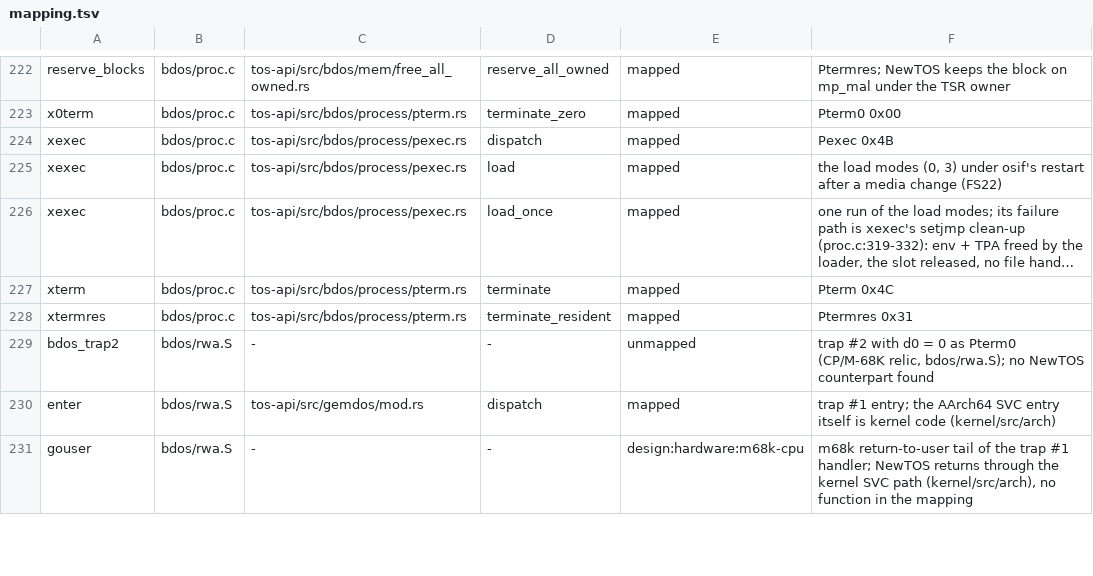
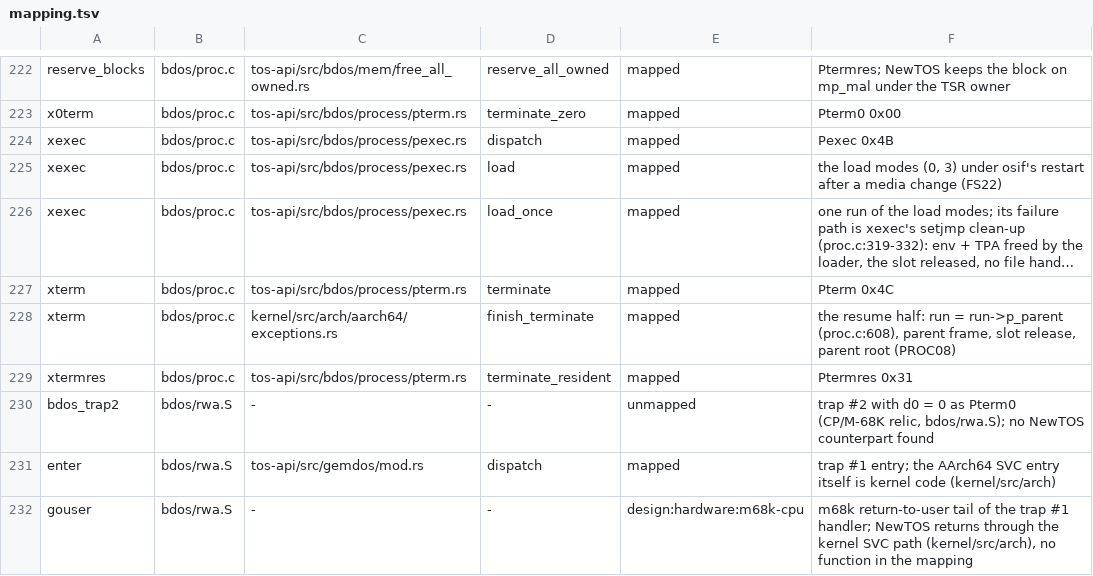
Before and after one commit to tuxie01/NewTOS, a TSV file: docs/analysis/deps/mapping.tsv, drawn as a sheet; only a part is shown, gaps mark what is left out; long unchanged cells end in …; the diff names each change by its address in the sheet, - before the commit and + after, or states it on an @@ line.

```diff
--- a/docs/analysis/deps/mapping.tsv
+++ b/docs/analysis/deps/mapping.tsv
+row 228: xterm | bdos/proc.c | kernel/src/arch/aarch64/exceptions.rs | finish_terminate | mapped | the resume half: run = run->p_parent (proc.c:608), parent frame, slot release, parent root (PROC08)
```
Also changed, not shown: 25 other files.
